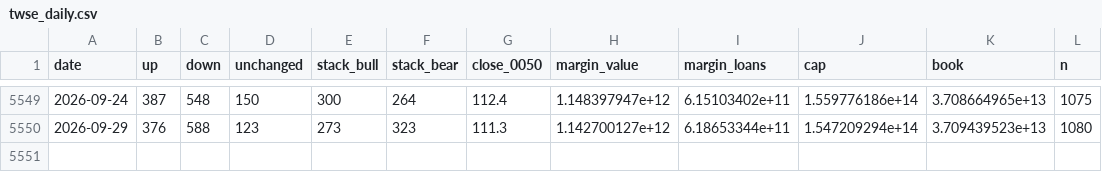
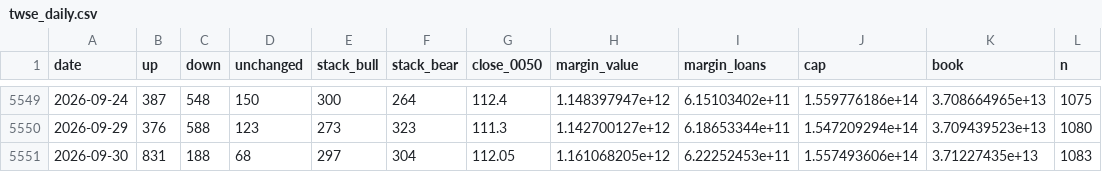
Before and after one commit to higumalu/taiex-pulse, a CSV file: twse_daily.csv, drawn as a sheet; only a part is shown, gaps mark what is left out; the diff names each change by its address in the sheet, - before the commit and + after, or states it on an @@ line.

```diff
--- a/twse_daily.csv
+++ b/twse_daily.csv
+row 5551: 2026-09-30 | 831 | 188 | 68 | 297 | 304 | 112.05 | 1.161068205e+12 | 6.22252453e+11 | 1.557493606e+14 | 3.71227435e+13 | 1083
```
Also changed, not shown: taiex.csv, taifex_net_oi.csv, 3 other files.
